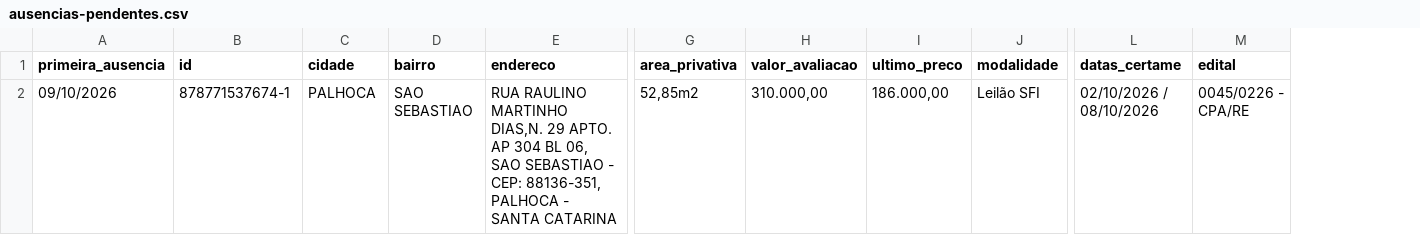
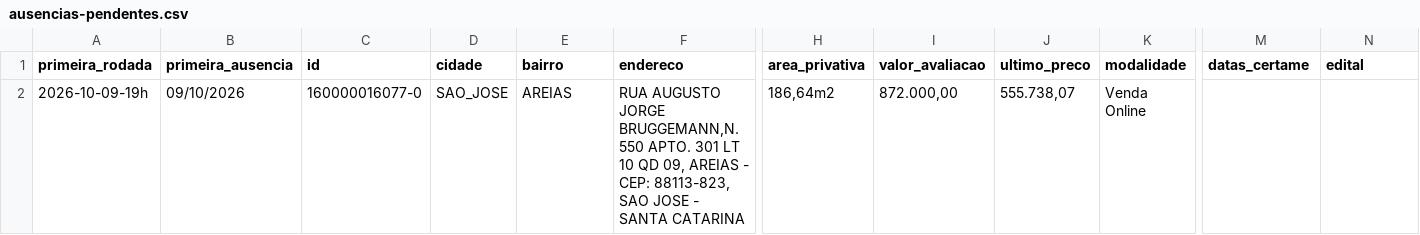
Before and after one commit to Loui-5795/Luiz-Arthur, a CSV file: dados/ausencias-pendentes.csv, drawn as a sheet; only a part is shown, gaps mark what is left out; addresses are those after the commit; the diff names each change by its address in the sheet, - before the commit and + after, or states it on an @@ line.

```diff
--- a/dados/ausencias-pendentes.csv
+++ b/dados/ausencias-pendentes.csv
+column A (primeira_rodada), row 2: 2026-10-09-19h
-C2 (id): 878771537674-1
+C2 (id): 160000016077-0
-D2 (cidade): PALHOCA
+D2 (cidade): SAO_JOSE
-E2 (bairro): SAO SEBASTIAO
+E2 (bairro): AREIAS
-F2 (endereco): RUA RAULINO MARTINHO DIAS,N. 29 APTO. AP 304 BL 06, SAO SEBASTIAO - CEP: 88136-351, PALHOCA - SANTA…
+F2 (endereco): RUA AUGUSTO JORGE BRUGGEMANN,N. 550 APTO. 301 LT 10 QD 09, AREIAS - CEP: 88113-823, SAO JOSE - SANTA…
-H2 (area_privativa): 52,85m2
+H2 (area_privativa): 186,64m2
-I2 (valor_avaliacao): 310.000,00
+I2 (valor_avaliacao): 872.000,00
-J2 (ultimo_preco): 186.000,00
+J2 (ultimo_preco): 555.738,07
-K2 (modalidade): Leilão SFI
+K2 (modalidade): Venda Online
-M2 (datas_certame): 02/10/2026 / 08/10/2026
+M2 (datas_certame): (empty)
-N2 (edital): 0045/0226 - CPA/RE
+N2 (edital): (empty)
```
Also changed, not shown: dados/historico-saidas.csv, pipeline.csv, 6 other files.
